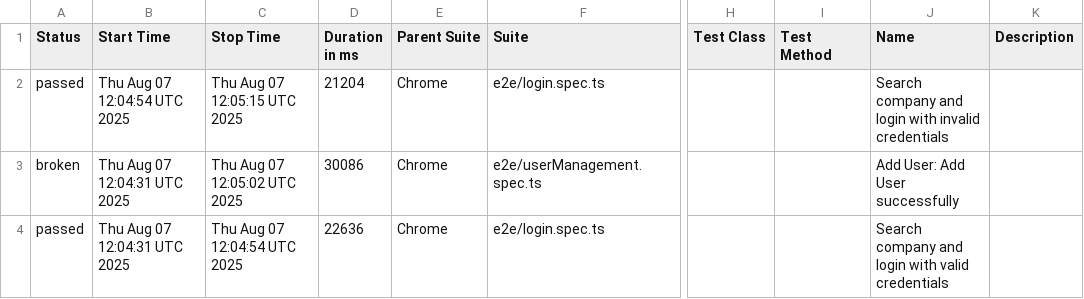
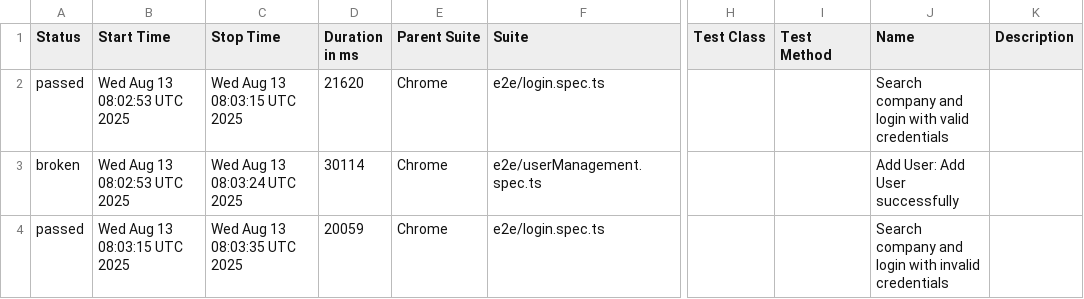
Before and after one commit to ARENA2036/automation-testing, a CSV file: data/suites.csv, drawn as a sheet; only a part is shown, gaps mark what is left out; the diff names each change by its address in the sheet, - before the commit and + after, or states it on an @@ line.

```diff
--- a/data/suites.csv
+++ b/data/suites.csv
-B2 (Start Time): Thu Aug 07 12:04:54 UTC 2025
+B2 (Start Time): Wed Aug 13 08:02:53 UTC 2025
-C2 (Stop Time): Thu Aug 07 12:05:15 UTC 2025
+C2 (Stop Time): Wed Aug 13 08:03:15 UTC 2025
-D2 (Duration in ms): 21204
+D2 (Duration in ms): 21620
-J2 (Name): …login with invalid credentials
+J2 (Name): …login with valid credentials
-B3 (Start Time): Thu Aug 07 12:04:31 UTC 2025
+B3 (Start Time): Wed Aug 13 08:02:53 UTC 2025
-C3 (Stop Time): Thu Aug 07 12:05:02 UTC 2025
+C3 (Stop Time): Wed Aug 13 08:03:24 UTC 2025
-D3 (Duration in ms): 30086
+D3 (Duration in ms): 30114
-B4 (Start Time): Thu Aug 07 12:04:31 UTC 2025
+B4 (Start Time): Wed Aug 13 08:03:15 UTC 2025
-C4 (Stop Time): Thu Aug 07 12:04:54 UTC 2025
+C4 (Stop Time): Wed Aug 13 08:03:35 UTC 2025
-D4 (Duration in ms): 22636
+D4 (Duration in ms): 20059
-J4 (Name): …login with valid credentials
+J4 (Name): …login with invalid credentials
```
Also changed, not shown: 32 other files.
